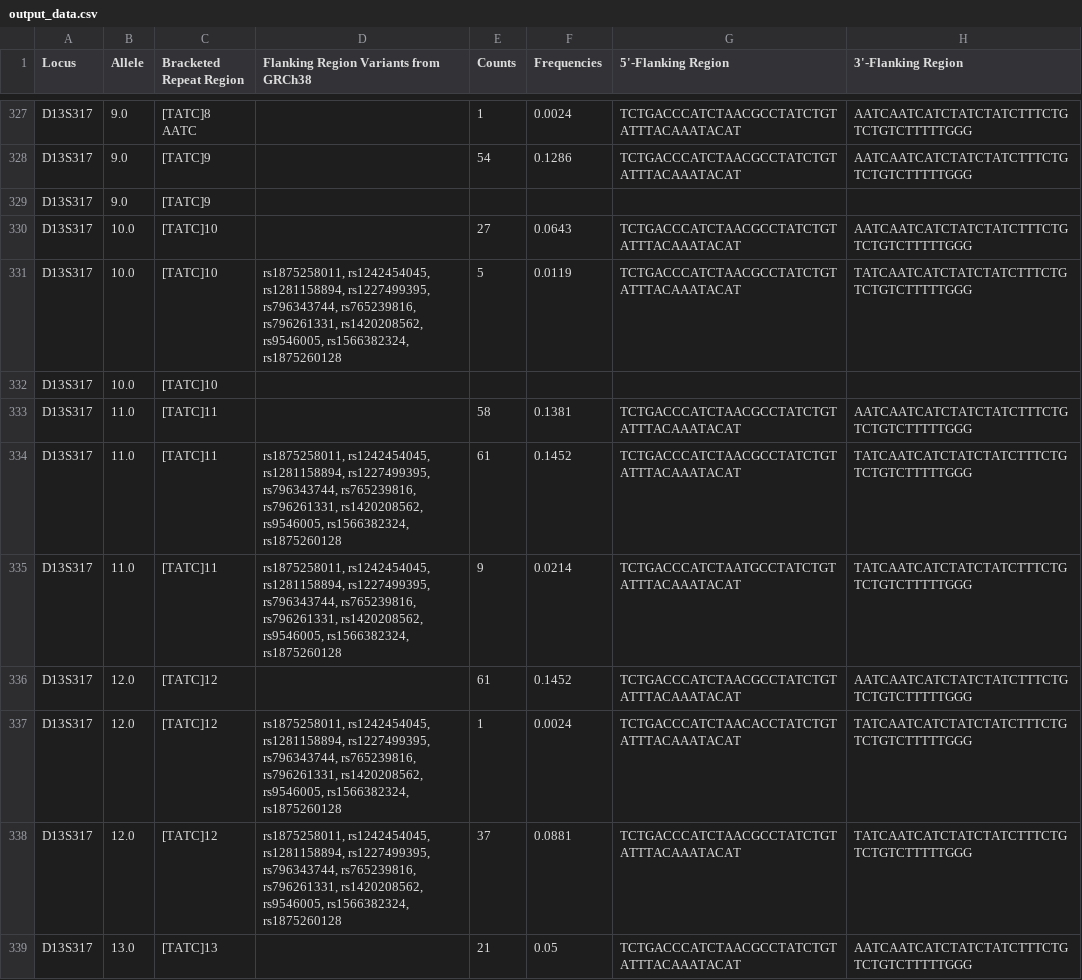
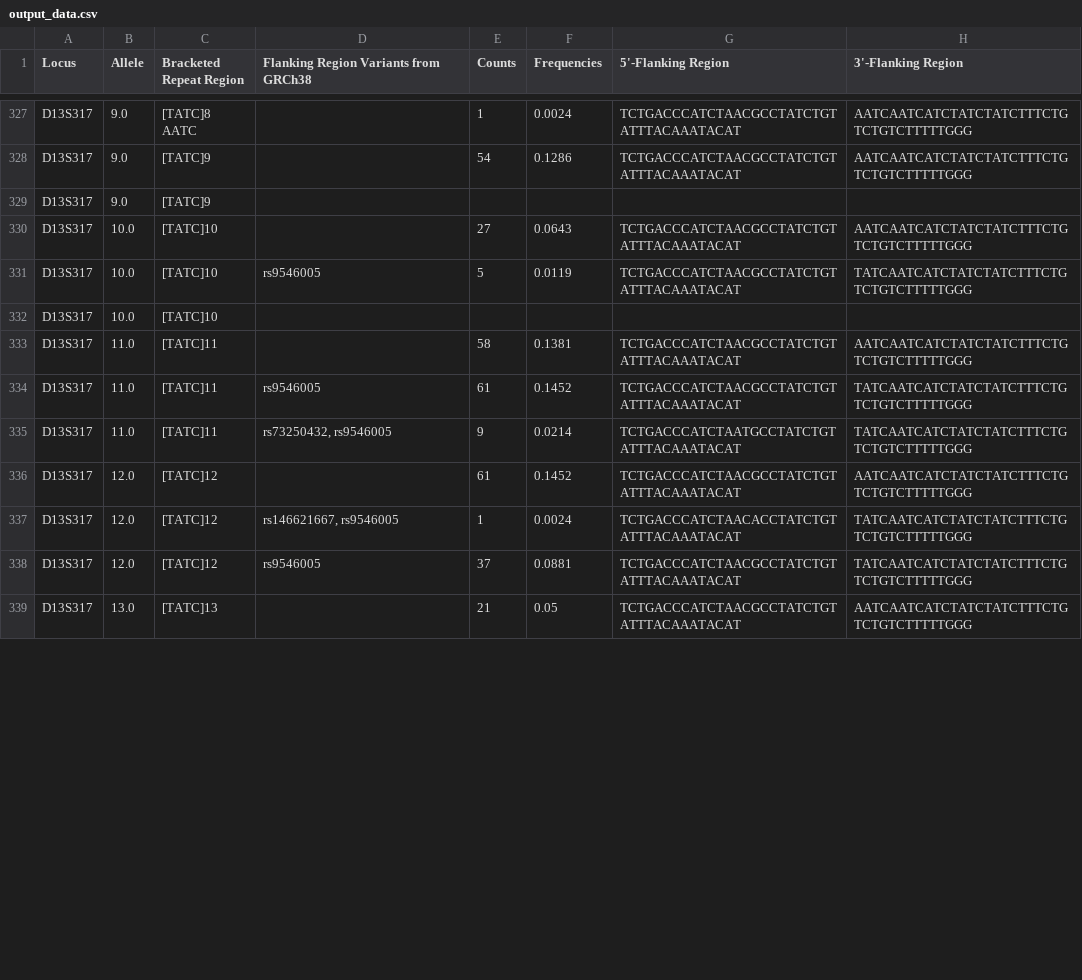
Before and after one commit to Lujza44/bakalarka, a CSV file: data/output_data.csv, drawn as a sheet; only a part is shown, gaps mark what is left out; the diff covers the shown part only.

```diff
--- a/data/output_data.csv
+++ b/data/output_data.csv
@@ -330,10 +330,10 @@ D13S317,9.0,[TATC]9,,,,,
 D13S317,10.0,[TATC]10,,27,0.0643,TCTGACCCATCTAACGCCTATCTGTATTTACAAATACAT,AATCAATCATCTATCTATCTTTCTGTCTGTCTTTTTGGG
-D13S317,10.0,[TATC]10,"rs1875258011, rs1242454045, rs1281158894, rs1227499395, rs796343744, rs765239816, rs796261331, rs1420208562, rs9546005, rs1566382324, rs1875260128",5,0.0119,TCTGACCCATCTAACGCCTATCTGTATTTACAAATACAT,TATCAATCATCTATCTATCTTTCTGTCTGTCTTTTTGGG
+D13S317,10.0,[TATC]10,rs9546005,5,0.0119,TCTGACCCATCTAACGCCTATCTGTATTTACAAATACAT,TATCAATCATCTATCTATCTTTCTGTCTGTCTTTTTGGG
 D13S317,10.0,[TATC]10,,,,,
 D13S317,11.0,[TATC]11,,58,0.1381,TCTGACCCATCTAACGCCTATCTGTATTTACAAATACAT,AATCAATCATCTATCTATCTTTCTGTCTGTCTTTTTGGG
-D13S317,11.0,[TATC]11,"rs1875258011, rs1242454045, rs1281158894, rs1227499395, rs796343744, rs765239816, rs796261331, rs1420208562, rs9546005, rs1566382324, rs1875260128",61,0.1452,TCTGACCCATCTAACGCCTATCTGTATTTACAAATACAT,TATCAATCATCTATCTATCTTTCTGTCTGTCTTTTTGGG
-D13S317,11.0,[TATC]11,"rs1875258011, rs1242454045, rs1281158894, rs1227499395, rs796343744, rs765239816, rs796261331, rs1420208562, rs9546005, rs1566382324, rs1875260128",9,0.0214,TCTGACCCATCTAATGCCTATCTGTATTTACAAATACAT,TATCAATCATCTATCTATCTTTCTGTCTGTCTTTTTGGG
+D13S317,11.0,[TATC]11,rs9546005,61,0.1452,TCTGACCCATCTAACGCCTATCTGTATTTACAAATACAT,TATCAATCATCTATCTATCTTTCTGTCTGTCTTTTTGGG
+D13S317,11.0,[TATC]11,"rs73250432, rs9546005",9,0.0214,TCTGACCCATCTAATGCCTATCTGTATTTACAAATACAT,TATCAATCATCTATCTATCTTTCTGTCTGTCTTTTTGGG
 D13S317,12.0,[TATC]12,,61,0.1452,TCTGACCCATCTAACGCCTATCTGTATTTACAAATACAT,AATCAATCATCTATCTATCTTTCTGTCTGTCTTTTTGGG
-D13S317,12.0,[TATC]12,"rs1875258011, rs1242454045, rs1281158894, rs1227499395, rs796343744, rs765239816, rs796261331, rs1420208562, rs9546005, rs1566382324, rs1875260128",1,0.0024,TCTGACCCATCTAACACCTATCTGTATTTACAAATACAT,TATCAATCATCTATCTATCTTTCTGTCTGTCTTTTTGGG
-D13S317,12.0,[TATC]12,"rs1875258011, rs1242454045, rs1281158894, rs1227499395, rs796343744, rs765239816, rs796261331, rs1420208562, rs9546005, rs1566382324, rs1875260128",37,0.0881,TCTGACCCATCTAACGCCTATCTGTATTTACAAATACAT,TATCAATCATCTATCTATCTTTCTGTCTGTCTTTTTGGG
+D13S317,12.0,[TATC]12,"rs146621667, rs9546005",1,0.0024,TCTGACCCATCTAACACCTATCTGTATTTACAAATACAT,TATCAATCATCTATCTATCTTTCTGTCTGTCTTTTTGGG
+D13S317,12.0,[TATC]12,rs9546005,37,0.0881,TCTGACCCATCTAACGCCTATCTGTATTTACAAATACAT,TATCAATCATCTATCTATCTTTCTGTCTGTCTTTTTGGG
 D13S317,13.0,[TATC]13,,21,0.05,TCTGACCCATCTAACGCCTATCTGTATTTACAAATACAT,AATCAATCATCTATCTATCTTTCTGTCTGTCTTTTTGGG
```
Also changed, not shown: 41 edited cells elsewhere in this file, 7 other files.
